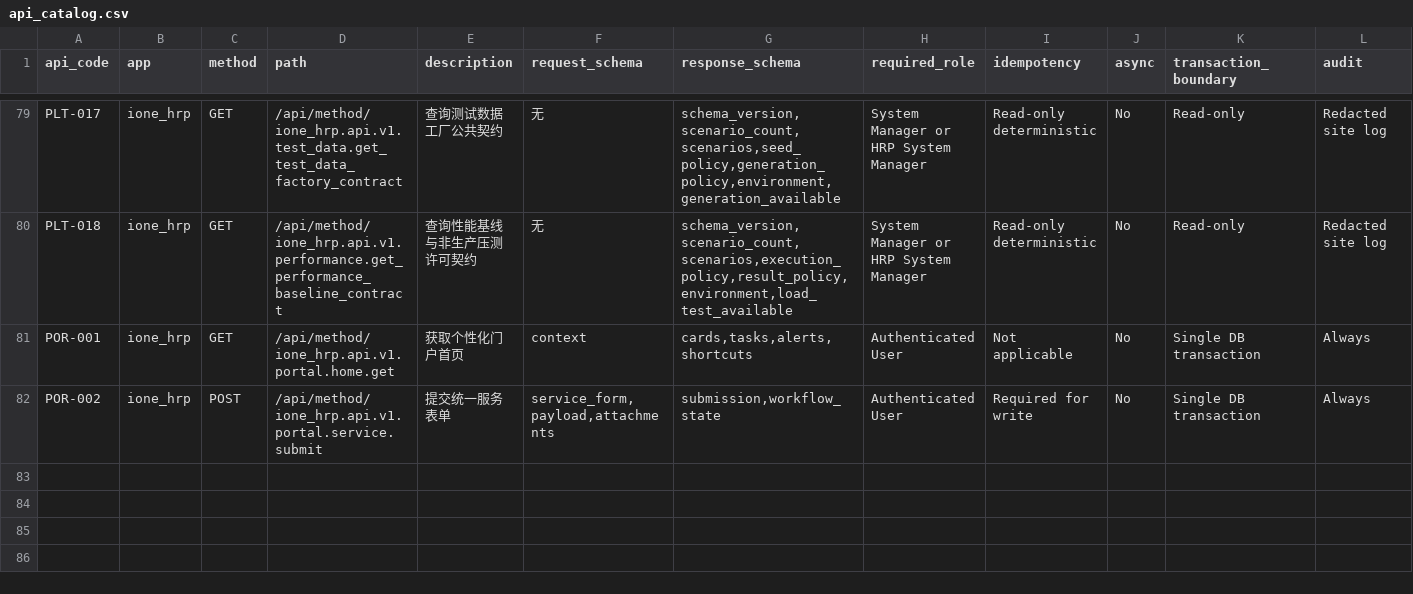
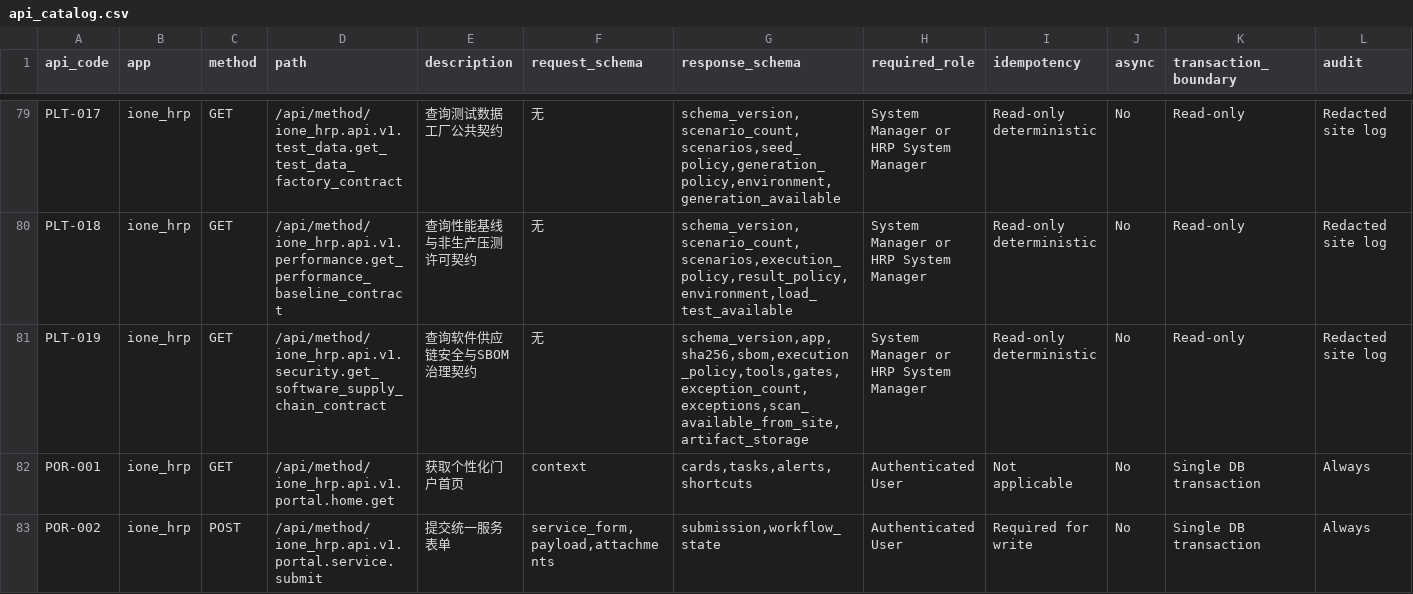
Before and after one commit to jerry317395616/ione_hrp, a CSV file: api/api_catalog.csv, drawn as a sheet; only a part is shown, gaps mark what is left out; rows hold the shown columns only; the diff names each change by its address in the sheet, - before the commit and + after, or states it on an @@ line.

Commit message:
feat: add governed security scans and SBOM

```diff
--- a/api/api_catalog.csv
+++ b/api/api_catalog.csv
+row 81: PLT-019 | ione_hrp | GET | /api/method/ione_hrp.api.v1.security.get_software_supply_chain_contract | 查询软件供应链安全与SBOM治理契约 | 无 | schema_version,app,sha256,sbom,execution_policy,tools,gates,exception_count,exceptions,scan_available_from_site,artifact_storage | System Manager or HRP System Manager | Read-only deterministic | No | Read-only | Redacted site log
```
Also changed, not shown: backlog/backlog.csv, 29 other files.
